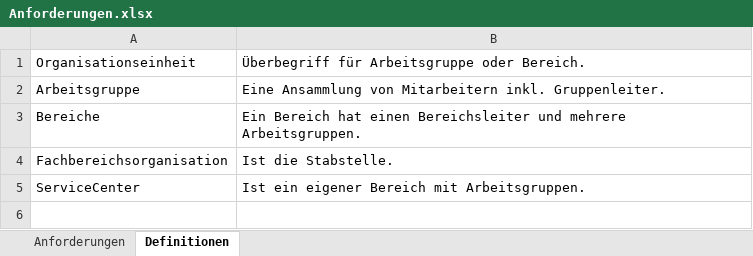
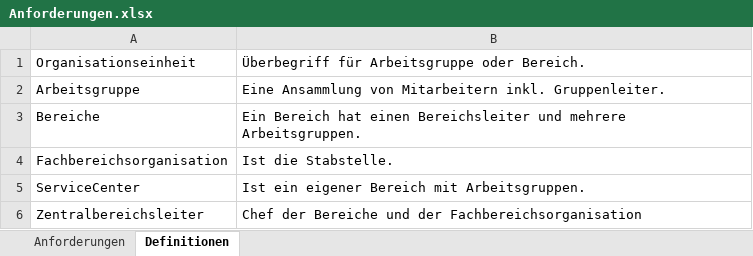
Before and after one commit to DanJoeHa/Fallstudie, an Excel workbook: Analysephase/Anforderungen.xlsx, sheet Definitionen, drawn as a sheet; values as stored, in another font and other column widths than the file's, no borders; the diff names each change by its address in the sheet, - before the commit and + after, or states it on an @@ line.

```diff
--- a/Analysephase/Anforderungen.xlsx (sheet Definitionen)
+++ b/Analysephase/Anforderungen.xlsx (sheet Definitionen)
+row 6: Zentralbereichsleiter | Chef der Bereiche und der Fachbereichsorganisation
```
Also changed, not shown: sheet Anforderungen.
